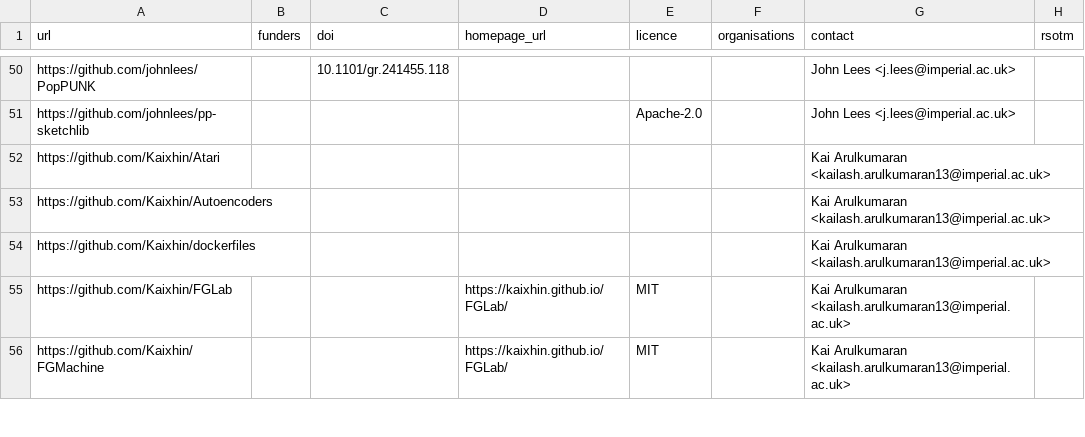
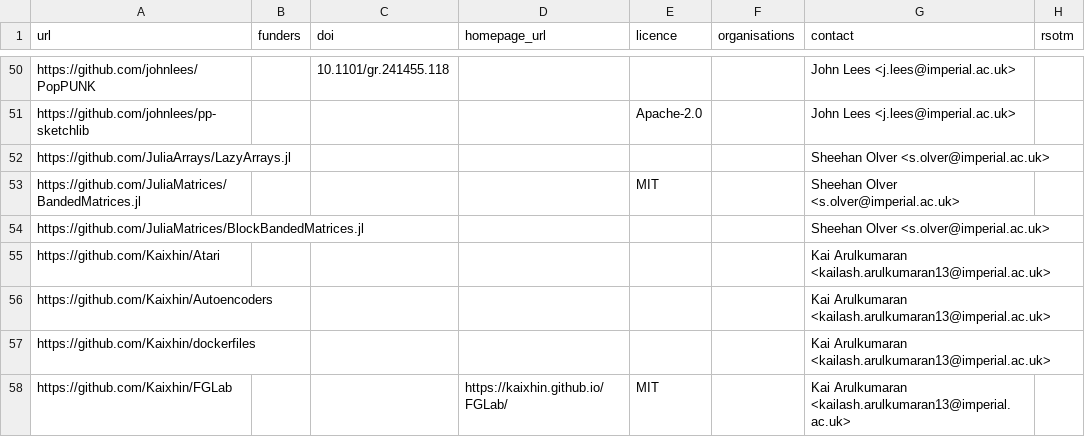
Before and after one commit to ImperialCollegeLondon/research-software-directory, a CSV file: repos.csv, drawn as a sheet; only a part is shown, gaps mark what is left out; the shorter side is filled out with more unchanged rows; the diff names each change by its address in the sheet, - before the commit and + after, or states it on an @@ line.

Commit message:
Add BandedMatrices.jl etc

```diff
--- a/repos.csv
+++ b/repos.csv
+row 52: https://github.com/JuliaArrays/LazyArrays.jl |  |  |  |  |  | Sheehan Olver <s.olver@imperial.ac.uk>
+row 53: https://github.com/JuliaMatrices/BandedMatrices.jl |  |  |  | MIT |  | Sheehan Olver <s.olver@imperial.ac.uk>
+row 54: https://github.com/JuliaMatrices/BlockBandedMatrices.jl |  |  |  |  |  | Sheehan Olver <s.olver@imperial.ac.uk>
```
